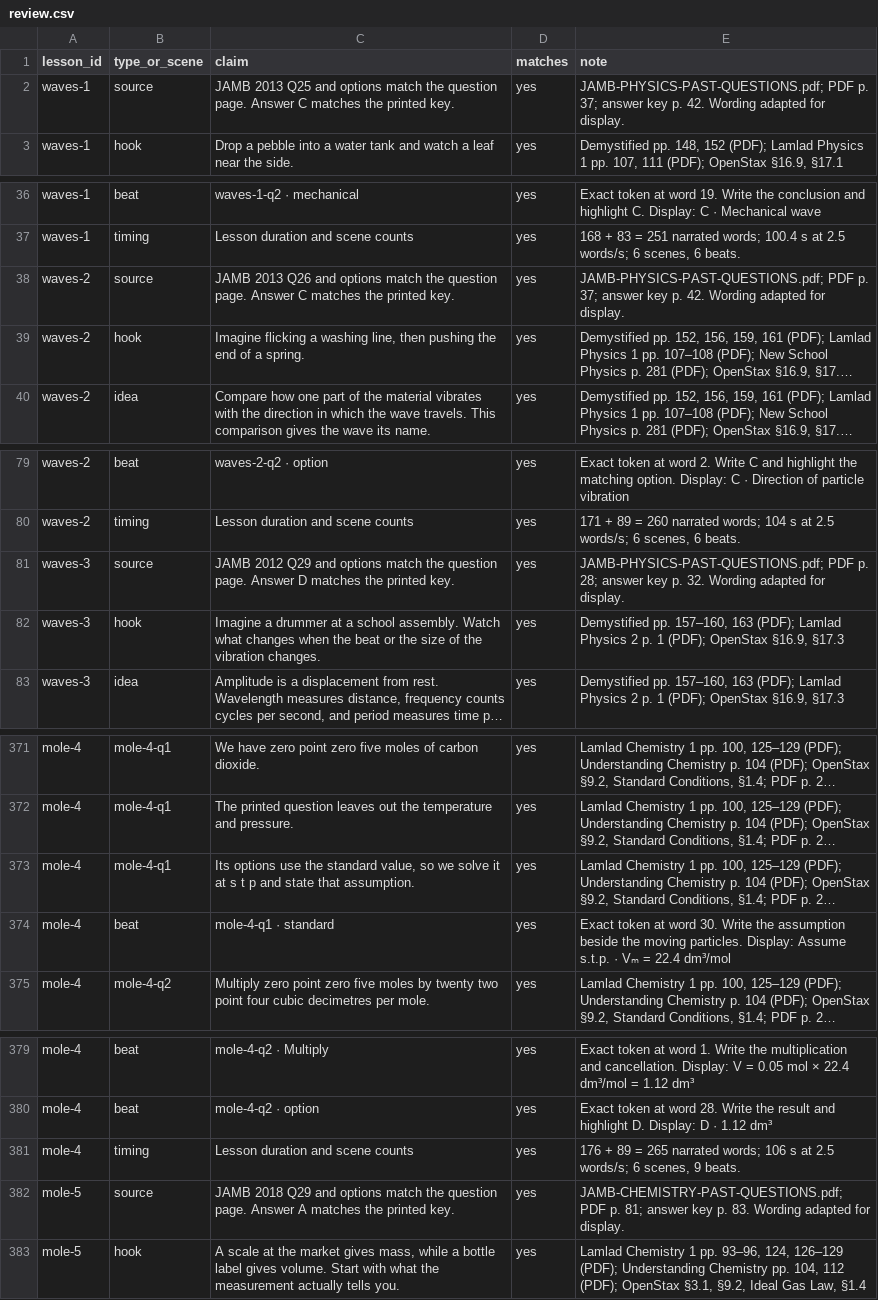
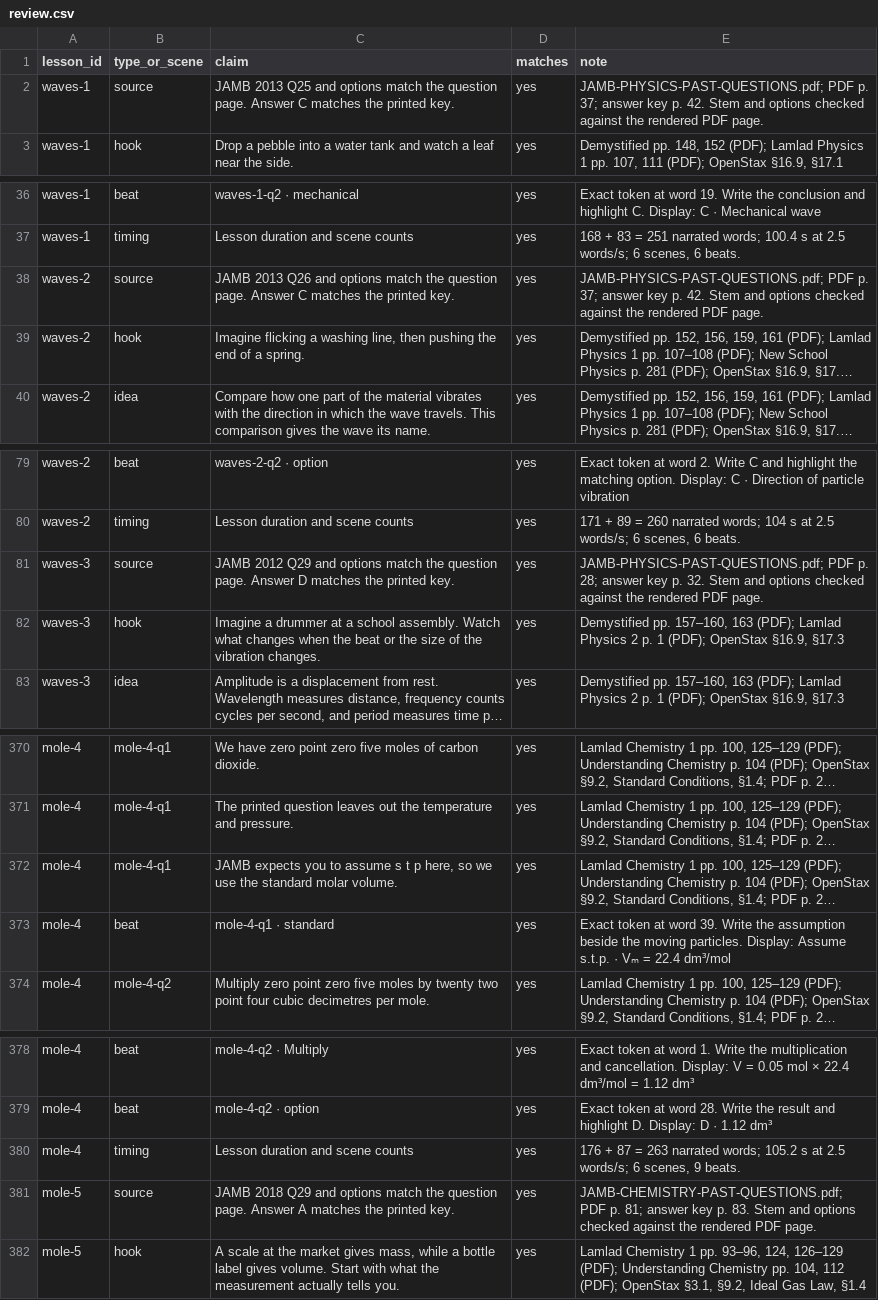
Before and after one commit to Hackmoses/jp-pilot, a CSV file: lessons-bank/review.csv, drawn as a sheet; only a part is shown, gaps mark what is left out; long unchanged cells end in …; addresses are those after the commit; the diff covers the shown part only; the diff names each change by its address in the sheet, - before the commit and + after, or states it on an @@ line.

```diff
--- a/lessons-bank/review.csv
+++ b/lessons-bank/review.csv
-E2 (note): …p. 42. Wording adapted for display.
+E2 (note): …p. 42. Stem and options checked against the rendered PDF page.
-E38 (note): …p. 42. Wording adapted for display.
+E38 (note): …p. 42. Stem and options checked against the rendered PDF page.
-E81 (note): …p. 32. Wording adapted for display.
+E81 (note): …p. 32. Stem and options checked against the rendered PDF page.
-C372 (claim): Its options use the standard value, so we solve it at s t p and state that assumption.
+C372 (claim): JAMB expects you to assume s t p here, so we use the standard molar volume.
-E373 (note): …at word 30. Write the…
+E373 (note): …at word 39. Write the…
-E380 (note): 176 + 89 = 265 narrated words; 106 s at…
+E380 (note): 176 + 87 = 263 narrated words; 105.2 s at…
-E381 (note): …p. 83. Wording adapted for display.
+E381 (note): …p. 83. Stem and options checked against the rendered PDF page.
```
Also changed, not shown: 1 added row, 2 removed rows and 9 edited cells elsewhere in this file, lessons-bank/sources.csv, 5 other files.
